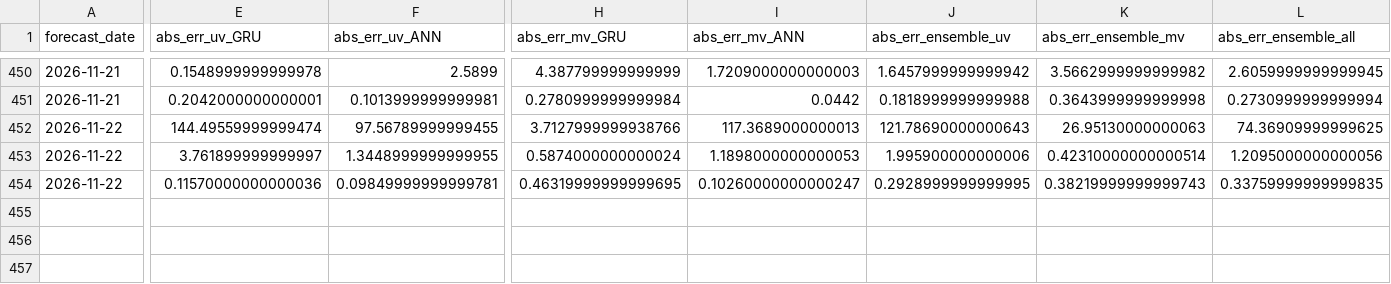
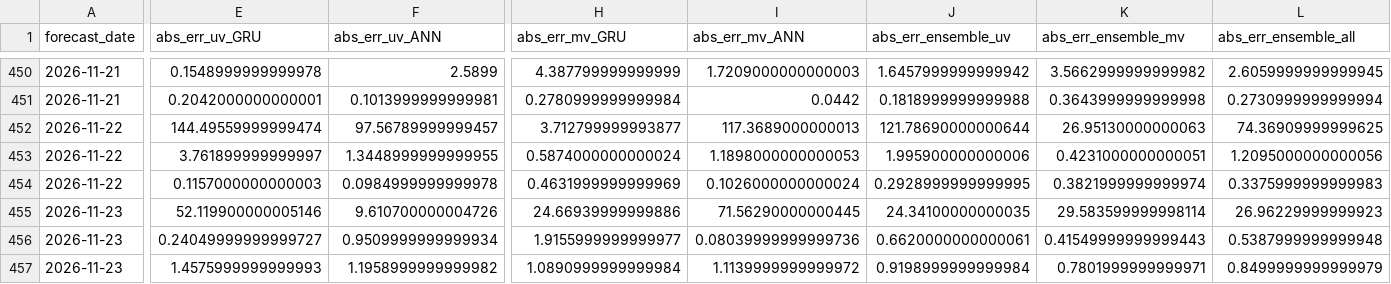
Before and after one commit to souravk03/openmeteo-live-forecast-v2, a CSV file: data/om/Delhi/logs/accuracy_log.csv, drawn as a sheet; only a part is shown, gaps mark what is left out; rows hold the shown columns only; the diff names each change by its address in the sheet, - before the commit and + after, or states it on an @@ line.

Commit message:
[Delhi] accuracy_log.csv 2026-11-23

```diff
--- a/data/om/Delhi/logs/accuracy_log.csv
+++ b/data/om/Delhi/logs/accuracy_log.csv
-F452 (abs_err_uv_ANN): 97.56789999999455
+F452 (abs_err_uv_ANN): 97.56789999999457
-H452 (abs_err_mv_GRU): 3.7127999999938766
+H452 (abs_err_mv_GRU): 3.712799999993877
-J452 (abs_err_ensemble_uv): 121.78690000000643
+J452 (abs_err_ensemble_uv): 121.78690000000644
-K453 (abs_err_ensemble_mv): 0.42310000000000514
+K453 (abs_err_ensemble_mv): 0.4231000000000051
-E454 (abs_err_uv_GRU): 0.11570000000000036
+E454 (abs_err_uv_GRU): 0.1157000000000003
-F454 (abs_err_uv_ANN): 0.09849999999999781
+F454 (abs_err_uv_ANN): 0.0984999999999978
-H454 (abs_err_mv_GRU): 0.46319999999999695
+H454 (abs_err_mv_GRU): 0.4631999999999969
-I454 (abs_err_mv_ANN): 0.10260000000000247
+I454 (abs_err_mv_ANN): 0.1026000000000024
-K454 (abs_err_ensemble_mv): 0.38219999999999743
+K454 (abs_err_ensemble_mv): 0.3821999999999974
-L454 (abs_err_ensemble_all): 0.33759999999999835
+L454 (abs_err_ensemble_all): 0.3375999999999983
+row 455: 2026-11-23 | 52.119900000005146 | 9.610700000004726 | 24.66939999999886 | 71.56290000000445 | 24.34100000000035 | 29.583599999998114 | 26.96229999999923
+row 456: 2026-11-23 | 0.24049999999999727 | 0.9509999999999934 | 1.9155999999999977 | 0.08039999999999736 | 0.6620000000000061 | 0.41549999999999443 | 0.5387999999999948
+row 457: 2026-11-23 | 1.4575999999999993 | 1.1958999999999982 | 1.0890999999999984 | 1.1139999999999972 | 0.9198999999999984 | 0.7801999999999971 | 0.8499999999999979
```
